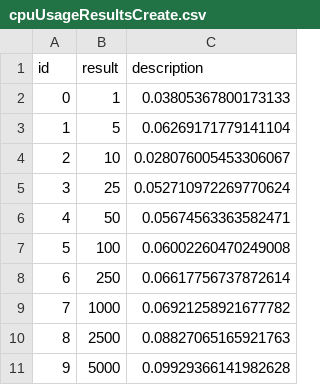
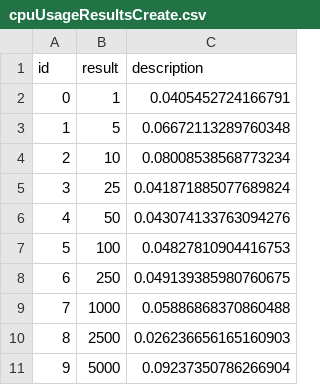
Before and after one commit to Mariobouzakhm/ECSE429-Part-C, a CSV file: csv/cpuUsageResultsCreate.csv, drawn as a sheet.

```diff
--- a/csv/cpuUsageResultsCreate.csv
+++ b/csv/cpuUsageResultsCreate.csv
@@ -1,11 +1,11 @@
 id,result,description
-0,1,0.03805367800173133
-1,5,0.06269171779141104
-2,10,0.028076005453306067
-3,25,0.052710972269770624
-4,50,0.05674563363582471
-5,100,0.06002260470249008
-6,250,0.06617756737872614
-7,1000,0.06921258921677782
-8,2500,0.08827065165921763
-9,5000,0.09929366141982628
+0,1,0.0405452724166791
+1,5,0.06672113289760348
+2,10,0.08008538568773234
+3,25,0.041871885077689824
+4,50,0.043074133763094276
+5,100,0.04827810904416753
+6,250,0.049139385980760675
+7,1000,0.05886868370860488
+8,2500,0.026236656165160903
+9,5000,0.09237350786266904
```
Also changed, not shown: csv/cpuUsageResultsCreateCategories.csv, csv/cpuUsageResultsDelete.csv, 16 other files.
